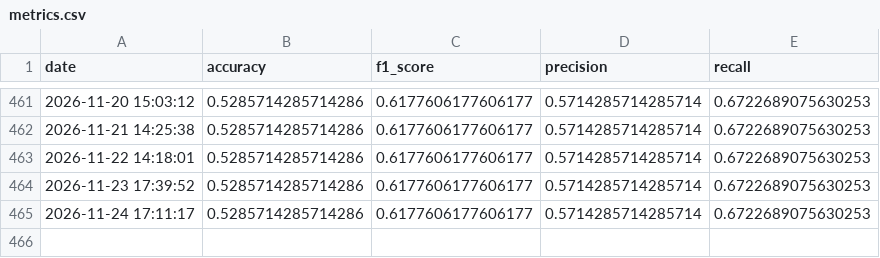
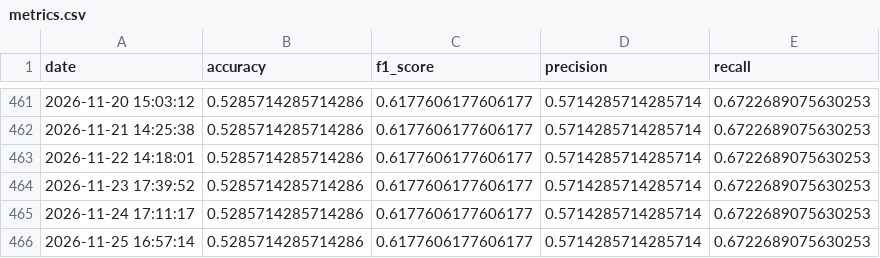
Before and after one commit to crndogan/stock-news-prediction, a CSV file: notebooks/metrics.csv, drawn as a sheet; only a part is shown, gaps mark what is left out.

```diff
--- a/notebooks/metrics.csv
+++ b/notebooks/metrics.csv
@@ -465 +465,2 @@ date,accuracy,f1_score,precision,recall
 2026-11-24 17:11:17,0.5285714285714286,0.6177606177606177,0.5714285714285714,0.6722689075630253
+2026-11-25 16:57:14,0.5285714285714286,0.6177606177606177,0.5714285714285714,0.6722689075630253
```
Also changed, not shown: 4 other files.
